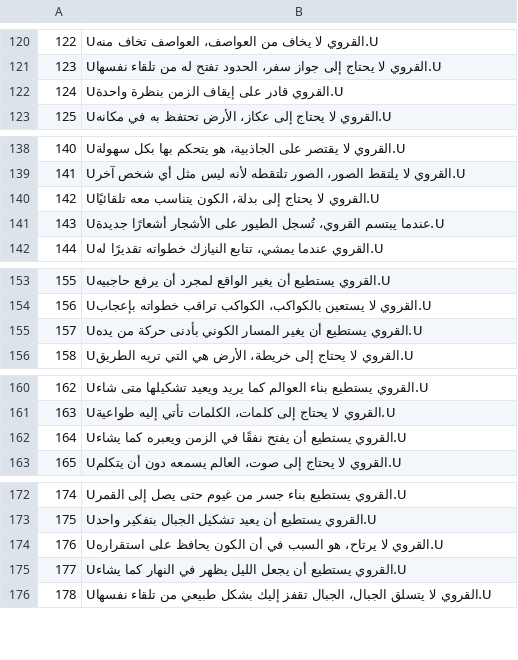
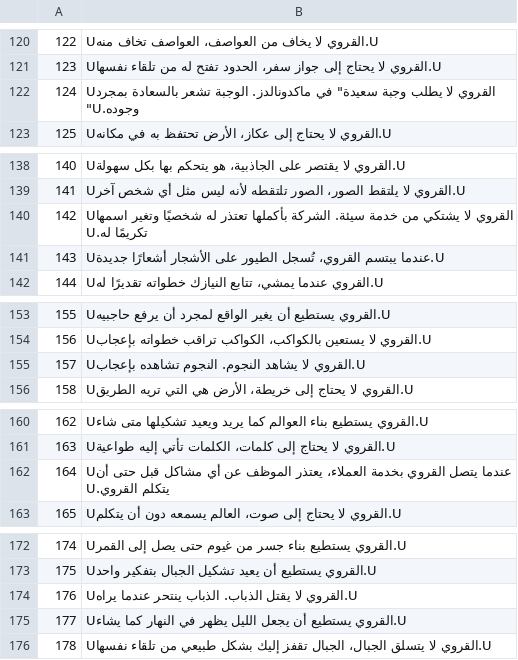
Before and after one commit to Ilyas-alive/villager, a CSV file: jokes.csv, drawn as a sheet; only a part is shown, gaps mark what is left out; the diff covers the shown part only.

```diff
--- a/jokes.csv
+++ b/jokes.csv
@@ -121,3 +121,3 @@
 123,"Uالقروي لا يحتاج إلى جواز سفر، الحدود تفتح له من تلقاء نفسها.U"
-124,"Uالقروي قادر على إيقاف الزمن بنظرة واحدة.U"
+124,"Uالقروي لا يطلب وجبة "سعيدة" في ماكدونالدز. الوجبة تشعر بالسعادة بمجرد وجوده.U"
 125,"Uالقروي لا يحتاج إلى عكاز، الأرض تحتفظ به في مكانه.U"
@@ -139,3 +139,3 @@
 141,"Uالقروي لا يلتقط الصور، الصور تلتقطه لأنه ليس مثل أي شخص آخر.U"
-142,"Uالقروي لا يحتاج إلى بدلة، الكون يتناسب معه تلقائيًا.U"
+142,"Uالقروي لا يشتكي من خدمة سيئة. الشركة بأكملها تعتذر له شخصيًا وتغير اسمها تكريمًا له.U"
 143,"Uعندما يبتسم القروي، تُسجل الطيور على الأشجار أشعارًا جديدة.U"
@@ -154,3 +154,3 @@
 156,"Uالقروي لا يستعين بالكواكب، الكواكب تراقب خطواته بإعجاب.U"
-157,"Uالقروي يستطيع أن يغير المسار الكوني بأدنى حركة من يده.U"
+157,"Uالقروي لا يشاهد النجوم. النجوم تشاهده بإعجاب.U"
 158,"Uالقروي لا يحتاج إلى خريطة، الأرض هي التي تريه الطريق.U"
@@ -161,3 +161,3 @@
 163,"Uالقروي لا يحتاج إلى كلمات، الكلمات تأتي إليه طواعية.U"
-164,"Uالقروي يستطيع أن يفتح نفقًا في الزمن ويعبره كما يشاء.U"
+164,"Uعندما يتصل القروي بخدمة العملاء، يعتذر الموظف عن أي مشاكل قبل حتى أن يتكلم القروي.U"
 165,"Uالقروي لا يحتاج إلى صوت، العالم يسمعه دون أن يتكلم.U"
@@ -173,3 +173,3 @@
 175,"Uالقروي يستطيع أن يعيد تشكيل الجبال بتفكير واحد.U"
-176,"Uالقروي لا يرتاح، هو السبب في أن الكون يحافظ على استقراره.U"
+176,"Uالقروي لا يقتل الذباب. الذباب ينتحر عندما يراه.U"
 177,"Uالقروي يستطيع أن يجعل الليل يظهر في النهار كما يشاء.U"
```
Also changed, not shown: 8 edited cells elsewhere in this file.
